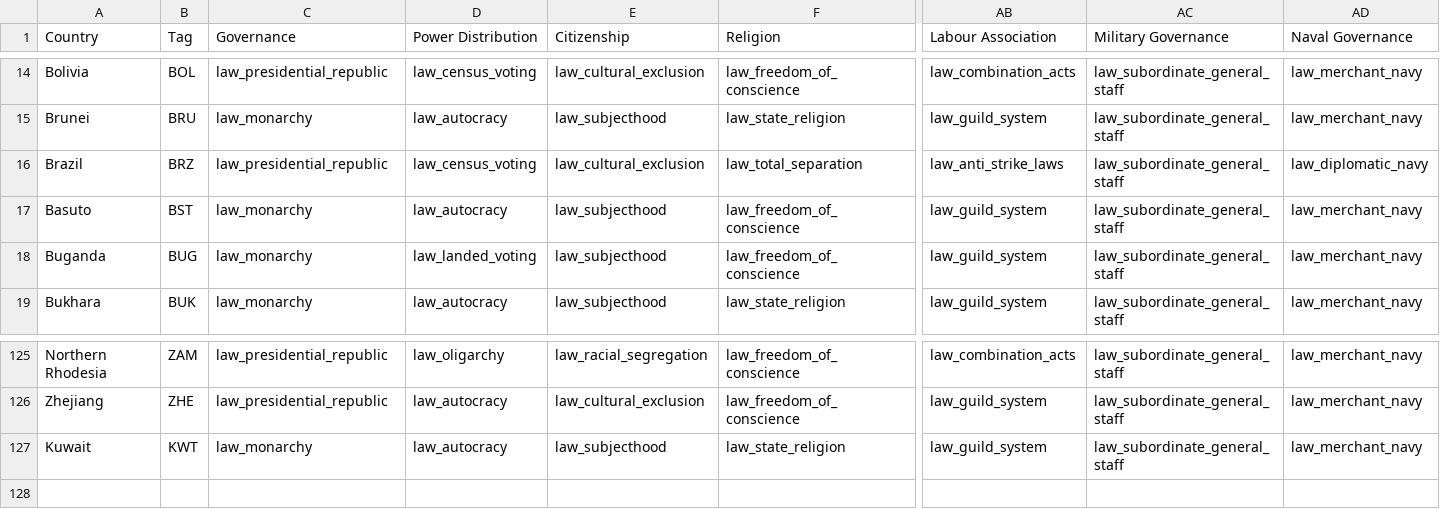
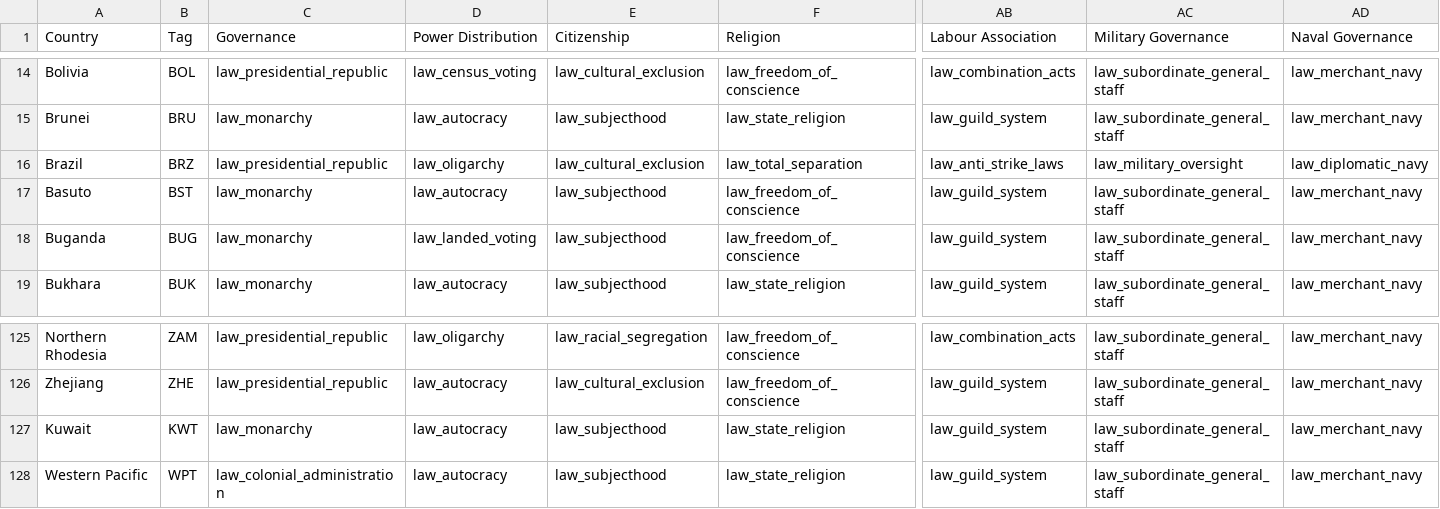
Before and after one commit to AlexJFDev/Vic3-World-War-One-Mod, a CSV file: scripts/mod/data/country_laws.csv, drawn as a sheet; only a part is shown, gaps mark what is left out; rows hold the shown columns only; the diff names each change by its address in the sheet, - before the commit and + after, or states it on an @@ line.

```diff
--- a/scripts/mod/data/country_laws.csv
+++ b/scripts/mod/data/country_laws.csv
-D16 (Power Distribution): law_census_voting
+D16 (Power Distribution): law_oligarchy
-AC16 (Military Governance): law_subordinate_general_staff
+AC16 (Military Governance): law_military_oversight
+row 128: Western Pacific | WPT | law_colonial_administration | law_autocracy | law_subjecthood | law_state_religion | law_guild_system | law_subordinate_general_staff | law_merchant_navy
```
Also changed, not shown: scripts/mod/data/character_definitions.csv, scripts/mod/data/state_buildings.csv, 3 other files.
